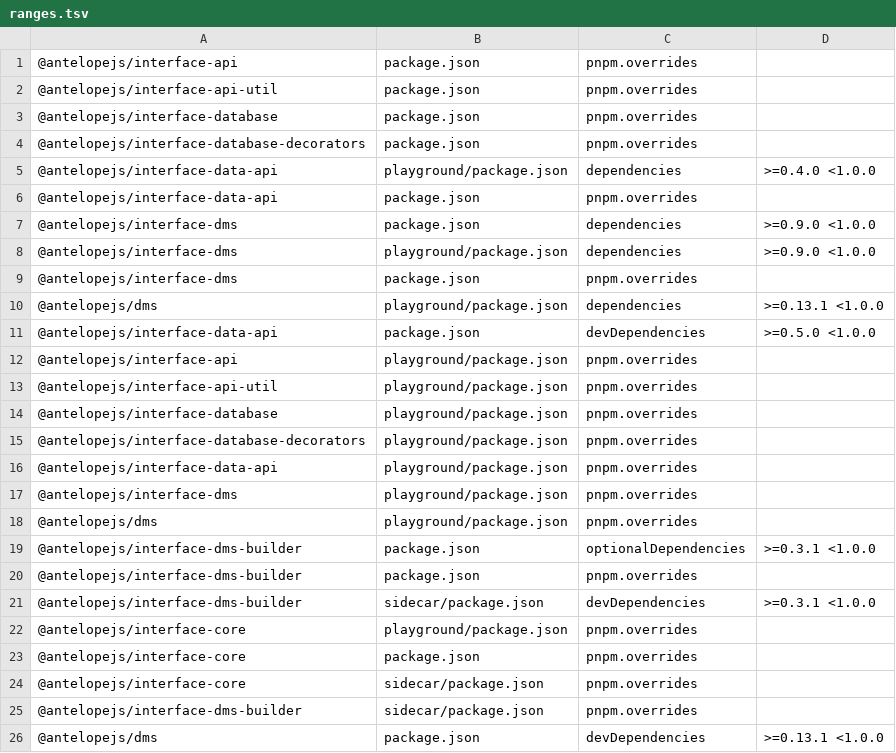
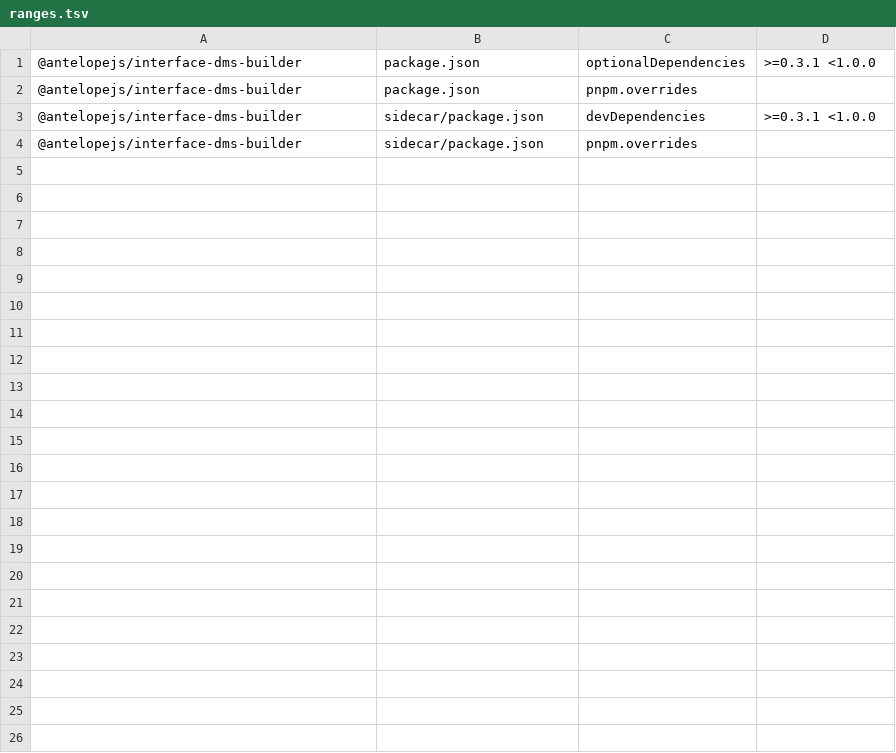
Before and after one commit to AntelopeJS/dms-ai, a TSV file: .campaign/tgz/ranges.tsv, drawn as a sheet; the diff names each change by its address in the sheet, - before the commit and + after, or states it on an @@ line.

Commit message:
build(deps): take the released dms, interface-data-api and interface-dms

```diff
--- a/.campaign/tgz/ranges.tsv
+++ b/.campaign/tgz/ranges.tsv
-row 1: @antelopejs/interface-api | package.json | pnpm.overrides
-row 2: @antelopejs/interface-api-util | package.json | pnpm.overrides
-row 3: @antelopejs/interface-database | package.json | pnpm.overrides
-row 4: @antelopejs/interface-database-decorators | package.json | pnpm.overrides
-row 5: @antelopejs/interface-data-api | playground/package.json | dependencies | >=0.4.0 <1.0.0
-row 6: @antelopejs/interface-data-api | package.json | pnpm.overrides
-row 7: @antelopejs/interface-dms | package.json | dependencies | >=0.9.0 <1.0.0
-row 8: @antelopejs/interface-dms | playground/package.json | dependencies | >=0.9.0 <1.0.0
-row 9: @antelopejs/interface-dms | package.json | pnpm.overrides
-row 10: @antelopejs/dms | playground/package.json | dependencies | >=0.13.1 <1.0.0
-row 11: @antelopejs/interface-data-api | package.json | devDependencies | >=0.5.0 <1.0.0
-row 12: @antelopejs/interface-api | playground/package.json | pnpm.overrides
-row 13: @antelopejs/interface-api-util | playground/package.json | pnpm.overrides
-row 14: @antelopejs/interface-database | playground/package.json | pnpm.overrides
-row 15: @antelopejs/interface-database-decorators | playground/package.json | pnpm.overrides
-row 16: @antelopejs/interface-data-api | playground/package.json | pnpm.overrides
-row 17: @antelopejs/interface-dms | playground/package.json | pnpm.overrides
-row 18: @antelopejs/dms | playground/package.json | pnpm.overrides
-row 22: @antelopejs/interface-core | playground/package.json | pnpm.overrides
-row 23: @antelopejs/interface-core | package.json | pnpm.overrides
-row 24: @antelopejs/interface-core | sidecar/package.json | pnpm.overrides
-row 26: @antelopejs/dms | package.json | devDependencies | >=0.13.1 <1.0.0
```
Also changed, not shown: 11 other files.
